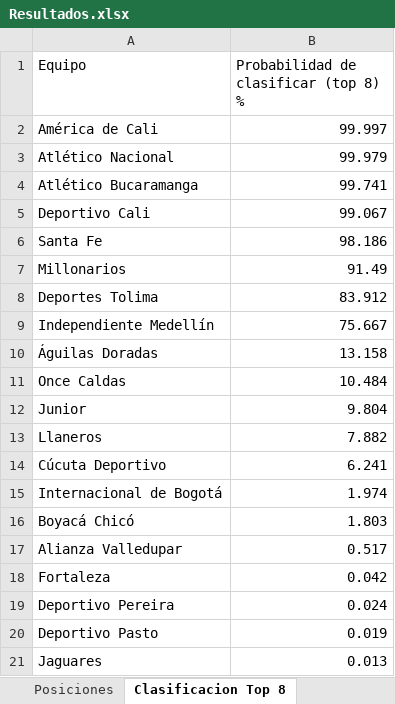
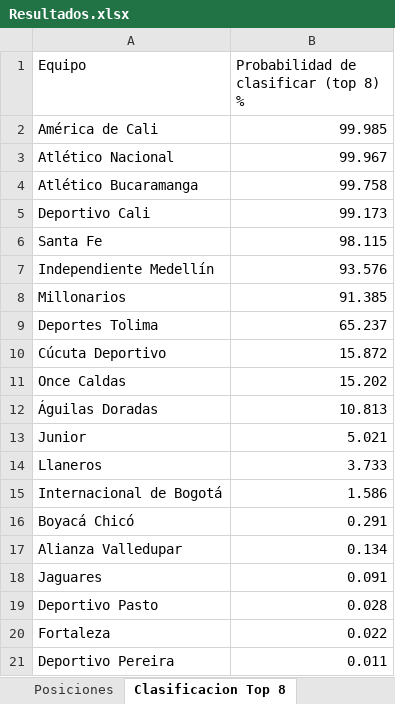
Before and after one commit to daniels13ca/simulador_liga, an Excel workbook: Resultados.xlsx, sheet Clasificacion Top 8, drawn as a sheet; values as stored, in another font and other column widths than the file's, no borders; removed rows and columns are numbered as before the commit, all else as after; the diff names each change by its address in the sheet, - before the commit and + after, or states it on an @@ line.

```diff
--- a/Resultados.xlsx (sheet Clasificacion Top 8)
+++ b/Resultados.xlsx (sheet Clasificacion Top 8)
-B2: 99.997
+B2: 99.985
-B3: 99.979
+B3: 99.967
-B4: 99.741
+B4: 99.758
-B5: 99.067
+B5: 99.173
-B6: 98.186
+B6: 98.115
+row 7: Independiente Medellín | 93.576
-B8: 91.49
+B8: 91.385
-B9: 83.912
+B9: 65.237
-row 9: Independiente Medellín | 75.667
-row 10: Águilas Doradas | 13.158
+row 10: Cúcuta Deportivo | 15.872
-B11: 10.484
+B11: 15.202
+row 12: Águilas Doradas | 10.813
-B13: 9.804
+B13: 5.021
-B14: 7.882
+B14: 3.733
-row 14: Cúcuta Deportivo | 6.241
-B15: 1.974
+B15: 1.586
-B16: 1.803
+B16: 0.291
-B17: 0.517
+B17: 0.134
+row 18: Jaguares | 0.091
+row 19: Deportivo Pasto | 0.028
-B20: 0.042
+B20: 0.022
-B21: 0.024
+B21: 0.011
-row 20: Deportivo Pasto | 0.019
-row 21: Jaguares | 0.013
```
Also changed, not shown: sheet Posiciones, 7 other files.
